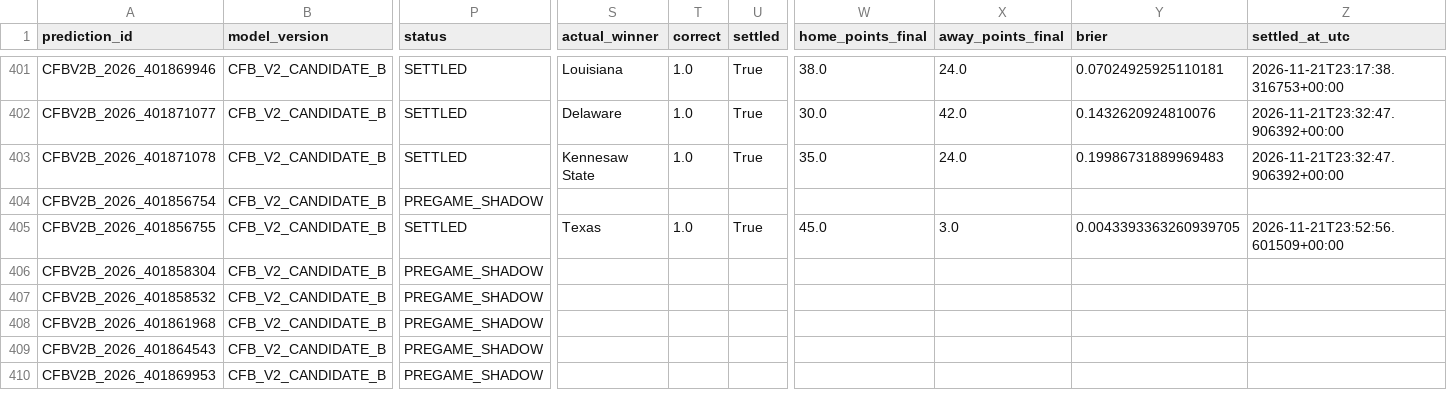
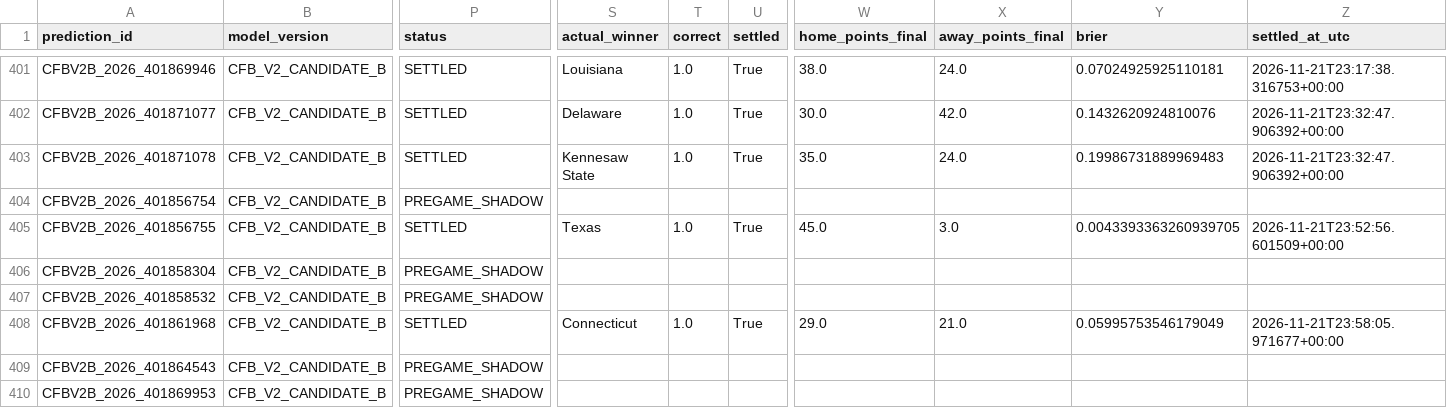
Before and after one commit to bp111301/bp-sports, a CSV file: data/cfb/v2_shadow/verified_prediction_ledger.csv, drawn as a sheet; only a part is shown, gaps mark what is left out; the diff names each change by its address in the sheet, - before the commit and + after, or states it on an @@ line.

```diff
--- a/data/cfb/v2_shadow/verified_prediction_ledger.csv
+++ b/data/cfb/v2_shadow/verified_prediction_ledger.csv
-P408 (status): PREGAME_SHADOW
+P408 (status): SETTLED
-S408 (actual_winner): (empty)
+S408 (actual_winner): Connecticut
-T408 (correct): (empty)
+T408 (correct): 1.0
-U408 (settled): (empty)
+U408 (settled): True
-W408 (home_points_final): (empty)
+W408 (home_points_final): 29.0
-X408 (away_points_final): (empty)
+X408 (away_points_final): 21.0
-Y408 (brier): (empty)
+Y408 (brier): 0.05995753546179049
-Z408 (settled_at_utc): (empty)
+Z408 (settled_at_utc): 2026-11-21T23:58:05.971677+00:00
```
Also changed, not shown: data/cfb/ledger/prediction_ledger.csv, 3 other files.
